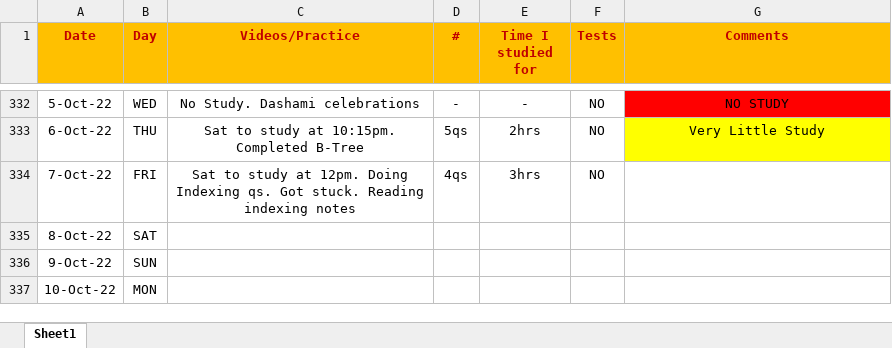
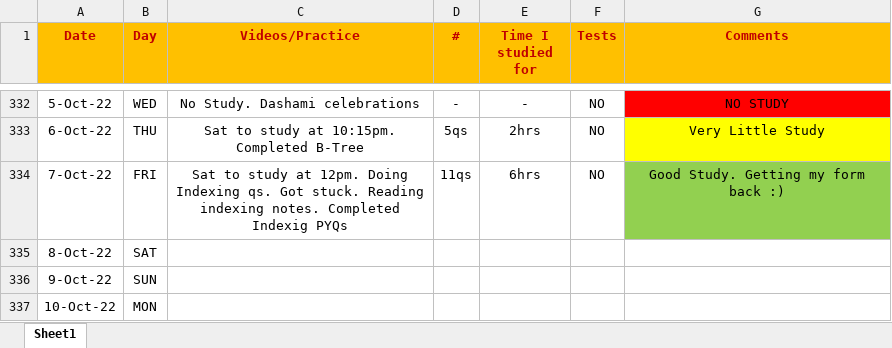
Before and after one commit to Abhrajyoti00/Abhrajyoti00-GATE_2022_2023, an Excel workbook: My Entire Preparation Routine.xlsx, sheet Sheet1, drawn as a sheet; only a part is shown, gaps mark what is left out; values as stored, in another font and other column widths than the file's, no borders; conditional formats not drawn; the diff names each change by its address in the sheet, - before the commit and + after, or states it on an @@ line.

Commit message:
Completed Indexing PYQs

```diff
--- a/My Entire Preparation Routine.xlsx (sheet Sheet1)
+++ b/My Entire Preparation Routine.xlsx (sheet Sheet1)
-C334 (Videos/Practice): …Reading indexing notes
+C334 (Videos/Practice): …Reading indexing notes. Completed Indexig PYQs
-D334 (#): 4qs
+D334 (#): 11qs
-E334 (Time I studied for): 3hrs
+E334 (Time I studied for): 6hrs
-G334 (Comments): (empty)
+G334 (Comments): Good Study. Getting my form back :)
-G334 fill: none
+G334 fill: #92D050
```
Also changed, not shown: 1 other file.
